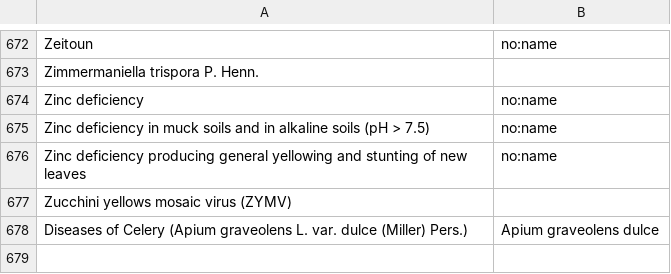
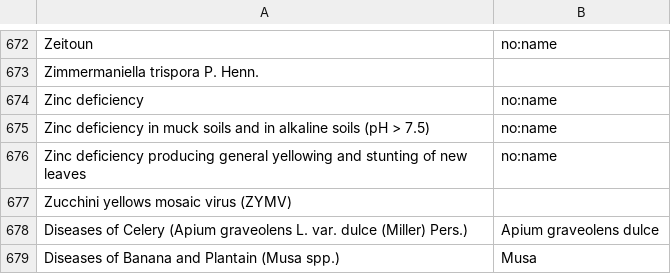
Before and after one commit to Planteome/samara, a TSV file: src/main/resources/org/planteome/samara/apsnet/nameMap.tsv, drawn as a sheet; only a part is shown, gaps mark what is left out; the diff names each change by its address in the sheet, - before the commit and + after, or states it on an @@ line.

```diff
--- a/src/main/resources/org/planteome/samara/apsnet/nameMap.tsv
+++ b/src/main/resources/org/planteome/samara/apsnet/nameMap.tsv
+row 679: Diseases of Banana and Plantain (Musa spp.) | Musa
```
Also changed, not shown: src/main/resources/org/planteome/samara/apsnet/taxonMap.tsv.
